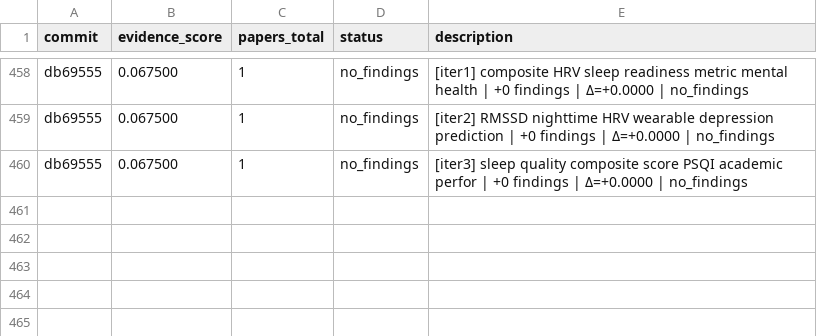
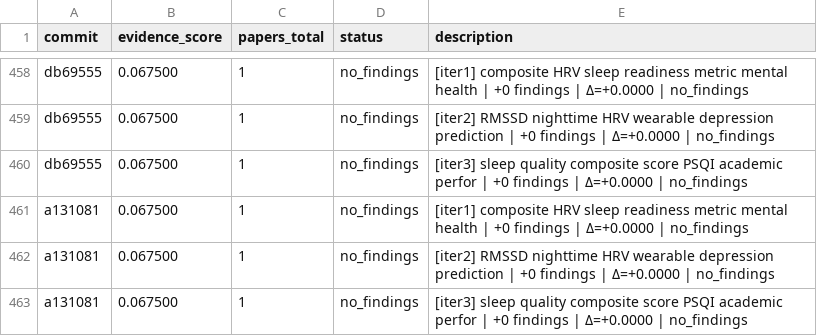
Before and after one commit to notebook-learnzy/physio-research, a TSV file: results.tsv, drawn as a sheet; only a part is shown, gaps mark what is left out.

Commit message:
research: score=0.067500 papers=1 [2026-05-29T23:11:29Z]

```diff
--- a/results.tsv
+++ b/results.tsv
@@ -460 +460,4 @@ db69555	0.067500	1	no_findings	[iter2] RMSSD nighttime HRV wearable depression p
 db69555	0.067500	1	no_findings	[iter3] sleep quality composite score PSQI academic perfor | +0 findings | Δ=+0.0000 | no_findings
+a131081	0.067500	1	no_findings	[iter1] composite HRV sleep readiness metric mental health | +0 findings | Δ=+0.0000 | no_findings
+a131081	0.067500	1	no_findings	[iter2] RMSSD nighttime HRV wearable depression prediction | +0 findings | Δ=+0.0000 | no_findings
+a131081	0.067500	1	no_findings	[iter3] sleep quality composite score PSQI academic perfor | +0 findings | Δ=+0.0000 | no_findings
```
